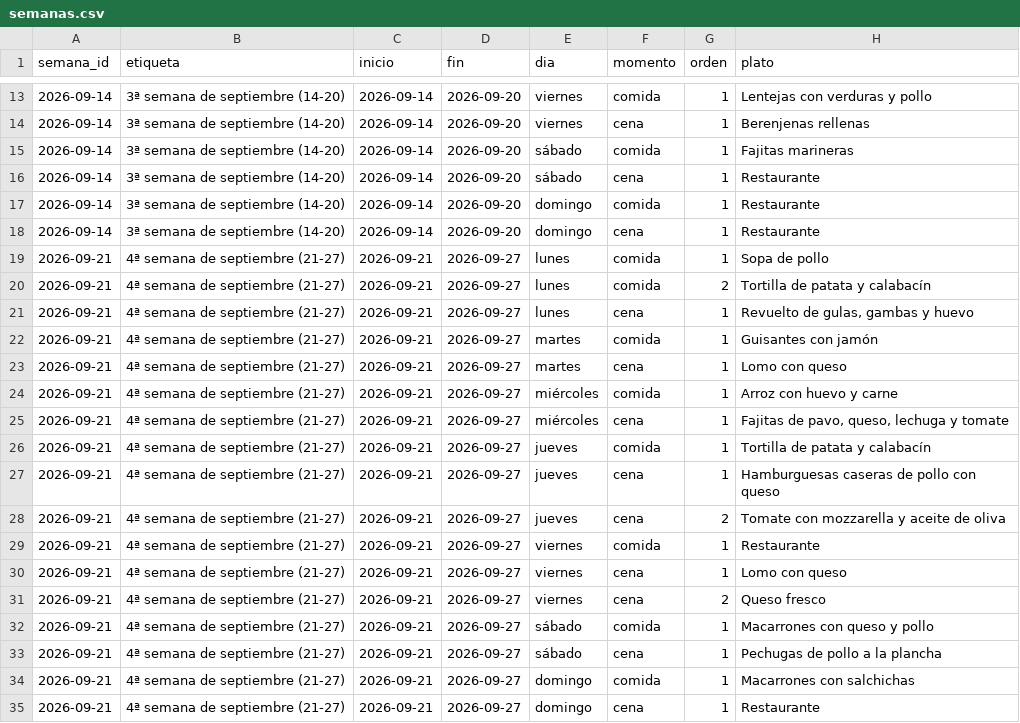
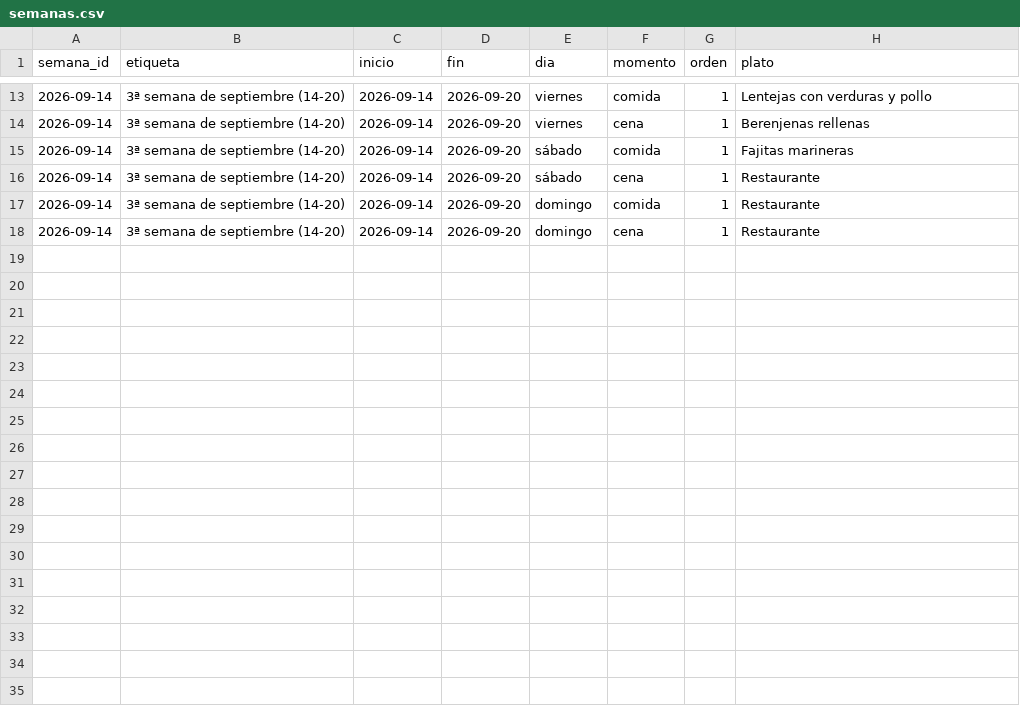
Before and after one commit to diegocalvogit/planificador-comida, a CSV file: datos/semanas.csv, drawn as a sheet; only a part is shown, gaps mark what is left out; the diff names each change by its address in the sheet, - before the commit and + after, or states it on an @@ line.

Commit message:
Menu Semanal: actualizar datos/semanas.csv

```diff
--- a/datos/semanas.csv
+++ b/datos/semanas.csv
-row 19: 2026-09-21 | 4ª semana de septiembre (21-27) | 2026-09-21 | 2026-09-27 | lunes | comida | 1 | Sopa de pollo
-row 20: 2026-09-21 | 4ª semana de septiembre (21-27) | 2026-09-21 | 2026-09-27 | lunes | comida | 2 | Tortilla de patata y calabacín
-row 21: 2026-09-21 | 4ª semana de septiembre (21-27) | 2026-09-21 | 2026-09-27 | lunes | cena | 1 | Revuelto de gulas, gambas y huevo
-row 22: 2026-09-21 | 4ª semana de septiembre (21-27) | 2026-09-21 | 2026-09-27 | martes | comida | 1 | Guisantes con jamón
-row 23: 2026-09-21 | 4ª semana de septiembre (21-27) | 2026-09-21 | 2026-09-27 | martes | cena | 1 | Lomo con queso
-row 24: 2026-09-21 | 4ª semana de septiembre (21-27) | 2026-09-21 | 2026-09-27 | miércoles | comida | 1 | Arroz con huevo y carne
-row 25: 2026-09-21 | 4ª semana de septiembre (21-27) | 2026-09-21 | 2026-09-27 | miércoles | cena | 1 | Fajitas de pavo, queso, lechuga y tomate
-row 26: 2026-09-21 | 4ª semana de septiembre (21-27) | 2026-09-21 | 2026-09-27 | jueves | comida | 1 | Tortilla de patata y calabacín
-row 27: 2026-09-21 | 4ª semana de septiembre (21-27) | 2026-09-21 | 2026-09-27 | jueves | cena | 1 | Hamburguesas caseras de pollo con queso
-row 28: 2026-09-21 | 4ª semana de septiembre (21-27) | 2026-09-21 | 2026-09-27 | jueves | cena | 2 | Tomate con mozzarella y aceite de oliva
-row 29: 2026-09-21 | 4ª semana de septiembre (21-27) | 2026-09-21 | 2026-09-27 | viernes | comida | 1 | Restaurante
-row 30: 2026-09-21 | 4ª semana de septiembre (21-27) | 2026-09-21 | 2026-09-27 | viernes | cena | 1 | Lomo con queso
-row 31: 2026-09-21 | 4ª semana de septiembre (21-27) | 2026-09-21 | 2026-09-27 | viernes | cena | 2 | Queso fresco
-row 32: 2026-09-21 | 4ª semana de septiembre (21-27) | 2026-09-21 | 2026-09-27 | sábado | comida | 1 | Macarrones con queso y pollo
-row 33: 2026-09-21 | 4ª semana de septiembre (21-27) | 2026-09-21 | 2026-09-27 | sábado | cena | 1 | Pechugas de pollo a la plancha
-row 34: 2026-09-21 | 4ª semana de septiembre (21-27) | 2026-09-21 | 2026-09-27 | domingo | comida | 1 | Macarrones con salchichas
-row 35: 2026-09-21 | 4ª semana de septiembre (21-27) | 2026-09-21 | 2026-09-27 | domingo | cena | 1 | Restaurante
```
